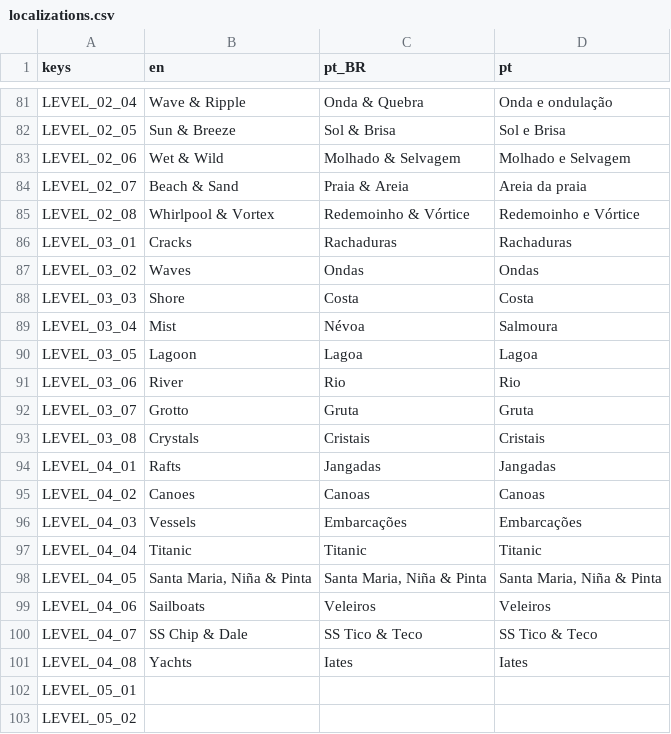
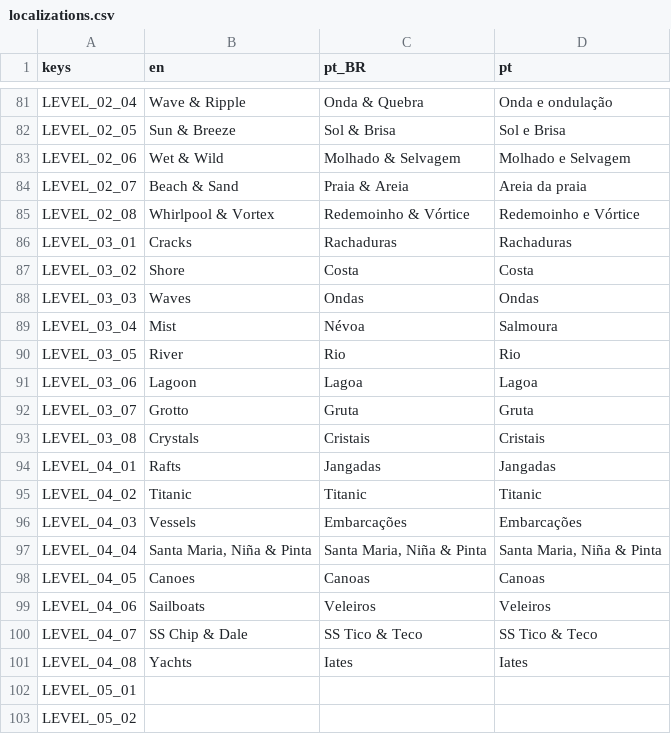
Before and after one commit to MarvellousSoft/liquidum, a CSV file: project/localization/localizations.csv, drawn as a sheet; only a part is shown, gaps mark what is left out.

```diff
--- a/project/localization/localizations.csv
+++ b/project/localization/localizations.csv
@@ -86,7 +86,7 @@ LEVEL_02_08,Whirlpool & Vortex,Redemoinho & Vórtice,Redemoinho e Vórtice
 LEVEL_03_01,Cracks,Rachaduras,Rachaduras
-LEVEL_03_02,Waves,Ondas,Ondas
-LEVEL_03_03,Shore,Costa,Costa
+LEVEL_03_02,Shore,Costa,Costa
+LEVEL_03_03,Waves,Ondas,Ondas
 LEVEL_03_04,Mist,Névoa,Salmoura
-LEVEL_03_05,Lagoon,Lagoa,Lagoa
-LEVEL_03_06,River,Rio,Rio
+LEVEL_03_05,River,Rio,Rio
+LEVEL_03_06,Lagoon,Lagoa,Lagoa
 LEVEL_03_07,Grotto,Gruta,Gruta
@@ -94,6 +94,6 @@ LEVEL_03_08,Crystals,Cristais,Cristais
 LEVEL_04_01,Rafts,Jangadas,Jangadas
-LEVEL_04_02,Canoes,Canoas,Canoas
+LEVEL_04_02,Titanic,Titanic,Titanic
 LEVEL_04_03,Vessels,Embarcações,Embarcações
-LEVEL_04_04,Titanic,Titanic,Titanic
-LEVEL_04_05,"Santa Maria, Niña & Pinta","Santa Maria, Niña & Pinta","Santa Maria, Niña & Pinta"
+LEVEL_04_04,"Santa Maria, Niña & Pinta","Santa Maria, Niña & Pinta","Santa Maria, Niña & Pinta"
+LEVEL_04_05,Canoes,Canoas,Canoas
 LEVEL_04_06,Sailboats,Veleiros,Veleiros
```
Also changed, not shown: 9 other files.
